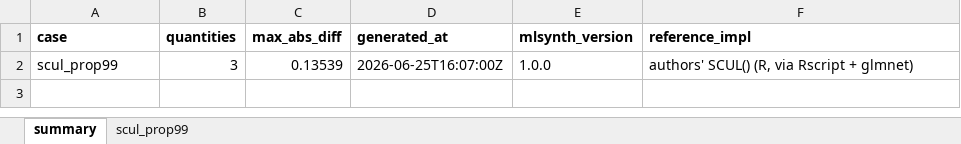
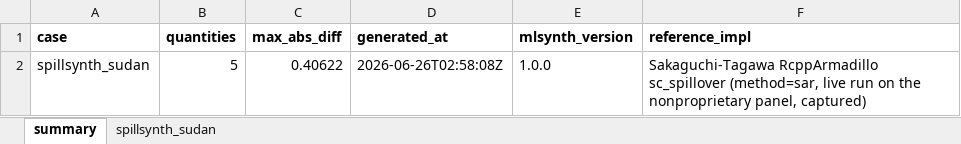
Before and after one commit to jgreathouse9/mlsynth, an Excel workbook: benchmarks/reference/comparisons.xlsx, sheet summary, drawn as a sheet; values as stored, in another font and other column widths than the file's, no borders; removed rows and columns are numbered as before the commit, all else as after; the diff names each change by its address in the sheet, - before the commit and + after, or states it on an @@ line.

```diff
--- a/benchmarks/reference/comparisons.xlsx (sheet summary)
+++ b/benchmarks/reference/comparisons.xlsx (sheet summary)
-sheet tab: scul_prop99
+sheet tab: spillsynth_sudan
-row 2: scul_prop99 | 3 | 0.13539 | 2026-06-25T16:07:00Z | 1.0.0 | authors' SCUL() (R, via Rscript + glmnet)
+row 2: spillsynth_sudan | 5 | 0.40622 | 2026-06-26T02:58:08Z | 1.0.0 | Sakaguchi-Tagawa RcppArmadillo sc_spillover (method=sar, live run on the nonproprietary panel, captured)
```
Also changed, not shown: sheet spillsynth_sudan, 8 other files.
